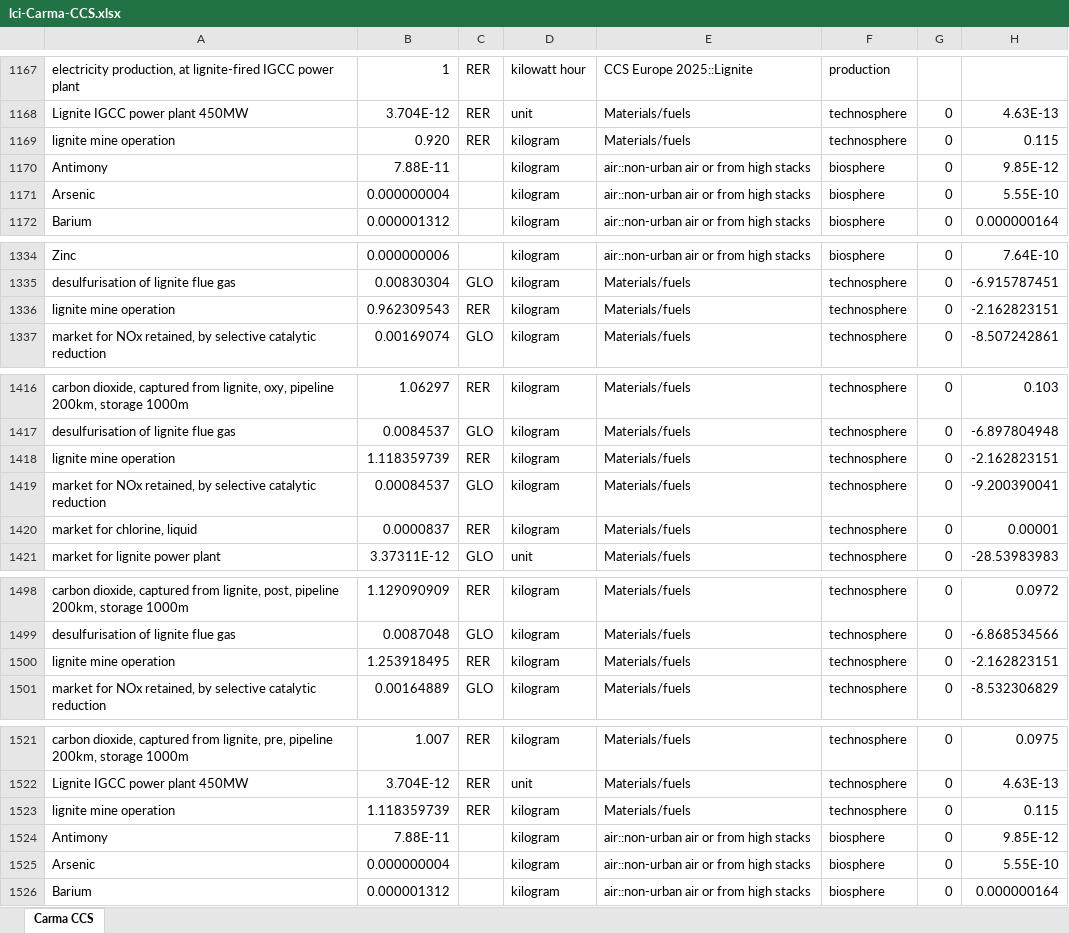
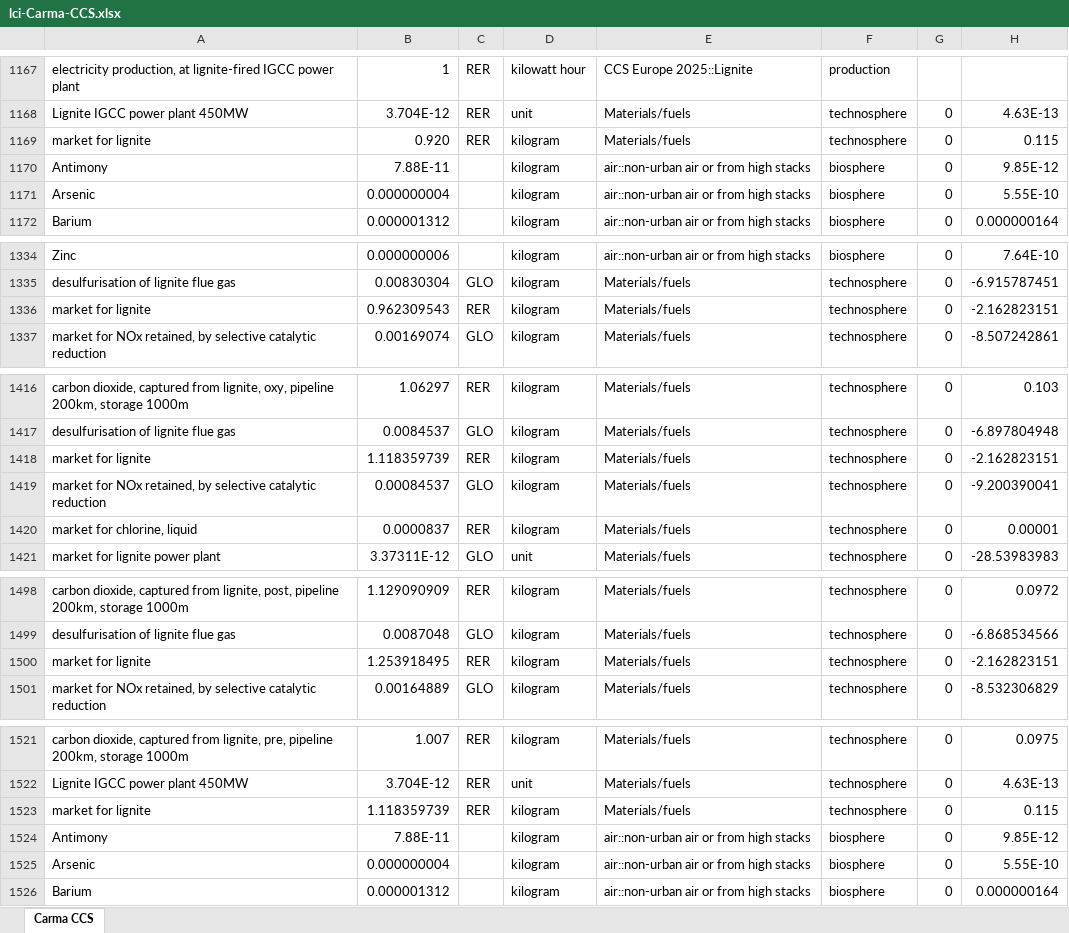
Before and after one commit to Zh-xy/premise, an Excel workbook: premise/data/additional_inventories/lci-Carma-CCS.xlsx, sheet Carma CCS, drawn as a sheet; only a part is shown, gaps mark what is left out; values as stored, in another font and other column widths than the file's, no borders; the diff covers the shown part only; the diff names each change by its address in the sheet, - before the commit and + after, or states it on an @@ line.

```diff
--- a/premise/data/additional_inventories/lci-Carma-CCS.xlsx (sheet Carma CCS)
+++ b/premise/data/additional_inventories/lci-Carma-CCS.xlsx (sheet Carma CCS)
-A1169: lignite mine operation
+A1169: market for lignite
-A1336: lignite mine operation
+A1336: market for lignite
-A1418: lignite mine operation
+A1418: market for lignite
-A1500: lignite mine operation
+A1500: market for lignite
-A1523: lignite mine operation
+A1523: market for lignite
```
Also changed, not shown: 1 edited cell elsewhere in this sheet, premise/data/additional_inventories/lci-hydrogen-electrolysis.xlsx, premise/data/additional_inventories/lci-hydrogen-smr-atr-natgas.xlsx, 38 other files.
